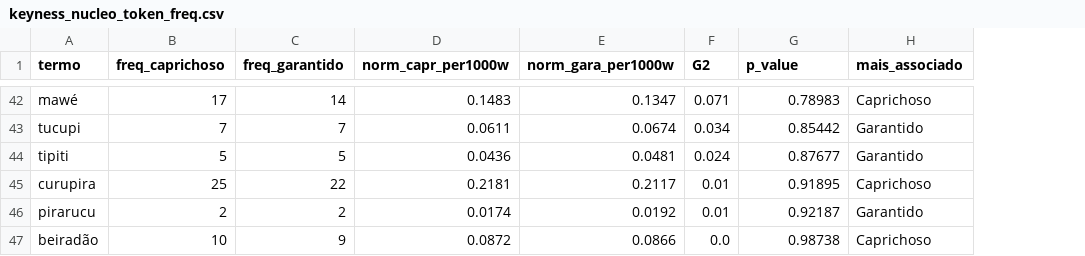
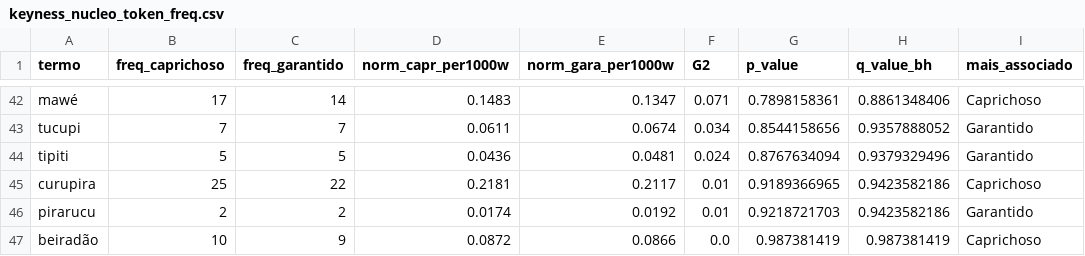
Before and after one commit to tmelo-uea/boi-bumba-toada-lexicon, a CSV file: data/analysis_results/keyness_nucleo_token_freq.csv, drawn as a sheet; only a part is shown, gaps mark what is left out; the diff covers the shown part only; the diff names each change by its address in the sheet, - before the commit and + after, or states it on an @@ line.

```diff
--- a/data/analysis_results/keyness_nucleo_token_freq.csv
+++ b/data/analysis_results/keyness_nucleo_token_freq.csv
+column H (q_value_bh), rows 42-47: 0.8861348406 | 0.9357888052 | 0.9379329496 | 0.9423582186 | 0.9423582186 | 0.987381419
-G42 (p_value): 0.78983
+G42 (p_value): 0.7898158361
-G43 (p_value): 0.85442
+G43 (p_value): 0.8544158656
-G44 (p_value): 0.87677
+G44 (p_value): 0.8767634094
-G45 (p_value): 0.91895
+G45 (p_value): 0.9189366965
-G46 (p_value): 0.92187
+G46 (p_value): 0.9218721703
-G47 (p_value): 0.98738
+G47 (p_value): 0.987381419
```
Also changed, not shown: 64 edited cells elsewhere in this file, data/analysis_results/keyness_nucleo_doc_freq.csv, data/lexicon_v2.csv, 9 other files.
